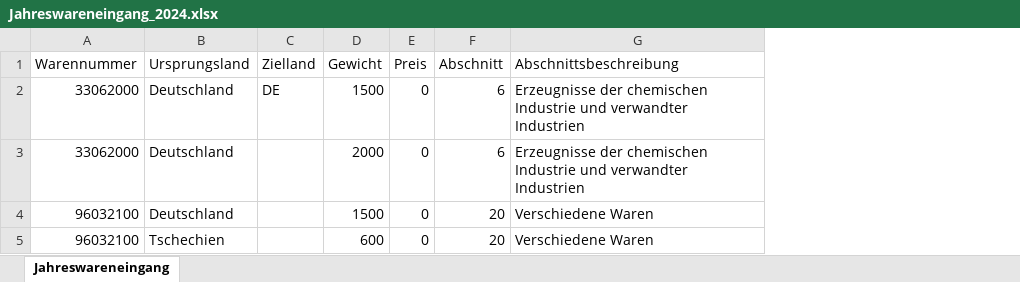
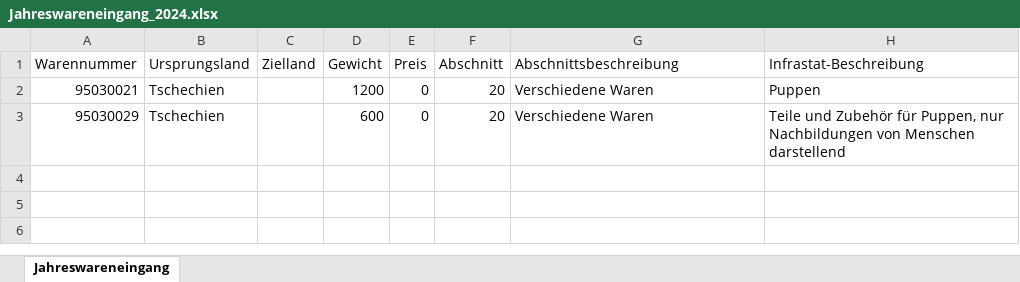
Before and after one commit to LinusB/IncomingGoodsAI, an Excel workbook: results/Jahreswareneingang_2024.xlsx, sheet Jahreswareneingang, drawn as a sheet; values as stored, in another font and other column widths than the file's, no borders; removed rows and columns are numbered as before the commit, all else as after; the diff names each change by its address in the sheet, - before the commit and + after, or states it on an @@ line.

```diff
--- a/results/Jahreswareneingang_2024.xlsx (sheet Jahreswareneingang)
+++ b/results/Jahreswareneingang_2024.xlsx (sheet Jahreswareneingang)
+column H (Infrastat-Beschreibung), rows 2-3: Puppen | Teile und Zubehör für Puppen, nur Nachbildungen von Menschen darstellend
-row 2: 33062000 | Deutschland | DE | 1500 | 0 | 6 | Erzeugnisse der chemischen Industrie und verwandter Industrien
-row 3: 33062000 | Deutschland |  | 2000 | 0 | 6 | Erzeugnisse der chemischen Industrie und verwandter Industrien
-A2 (Warennummer): 96032100
+A2 (Warennummer): 95030021
-B2 (Ursprungsland): Deutschland
+B2 (Ursprungsland): Tschechien
-D2 (Gewicht): 1500
+D2 (Gewicht): 1200
-A3 (Warennummer): 96032100
+A3 (Warennummer): 95030029
```
Also changed, not shown: 22 other files.
